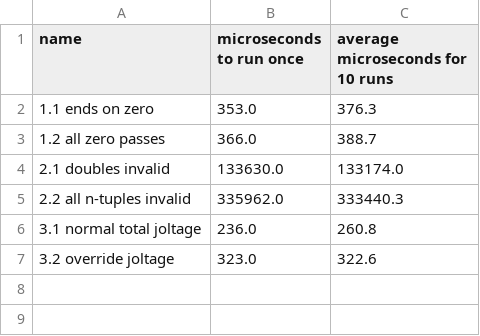
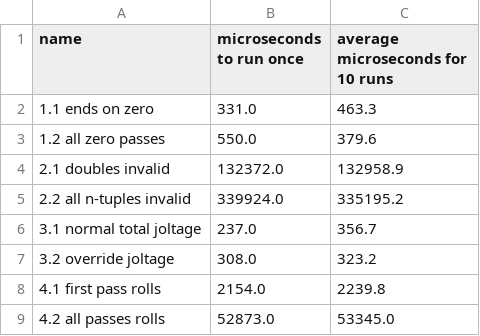
Before and after one commit to SpecificMachine1/AdventofCode2025, a CSV file: bench/benchmarks/chez.csv, drawn as a sheet.

```diff
--- a/bench/benchmarks/chez.csv
+++ b/bench/benchmarks/chez.csv
@@ -1,7 +1,9 @@
 name, microseconds to run once, average microseconds for 10 runs
-1.1 ends on zero,353.0,376.3
-1.2 all zero passes,366.0,388.7
-2.1 doubles invalid,133630.0,133174.0
-2.2 all n-tuples invalid,335962.0,333440.3
-3.1 normal total joltage,236.0,260.8
-3.2 override joltage,323.0,322.6
+1.1 ends on zero,331.0,463.3
+1.2 all zero passes,550.0,379.6
+2.1 doubles invalid,132372.0,132958.9
+2.2 all n-tuples invalid,339924.0,335195.2
+3.1 normal total joltage,237.0,356.7
+3.2 override joltage,308.0,323.2
+4.1 first pass rolls,2154.0,2239.8
+4.2 all passes rolls,52873.0,53345.0
```
Also changed, not shown: bench/benchmarks/guile.csv, 1 other file.
